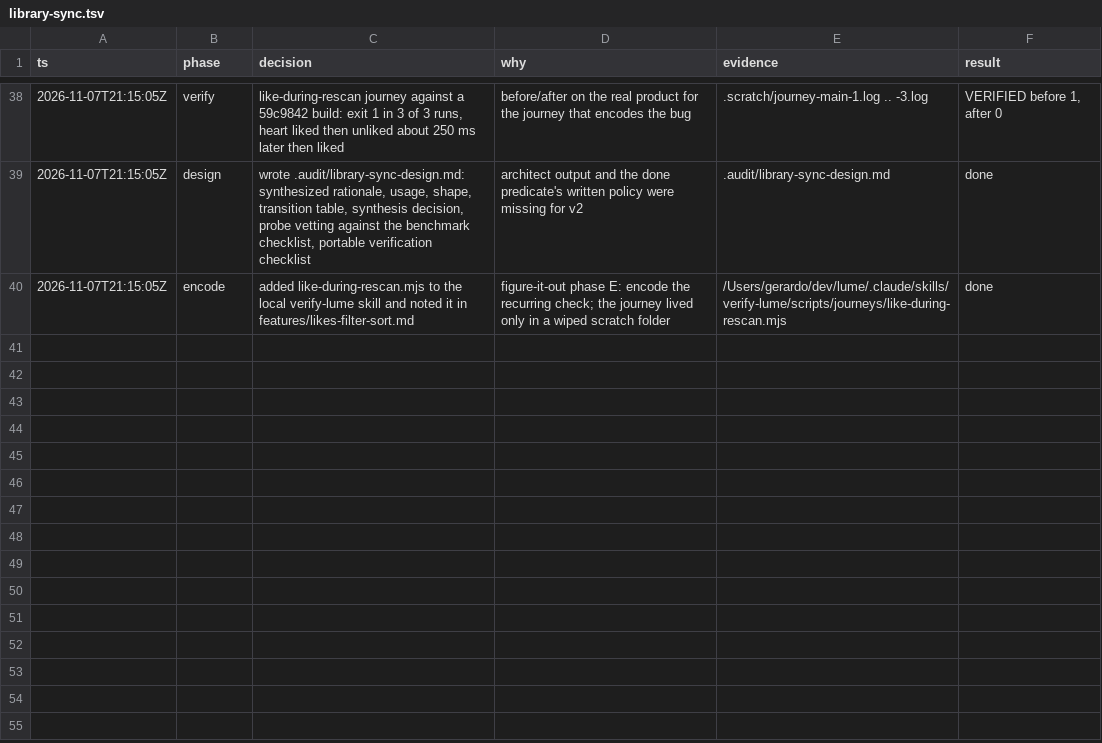
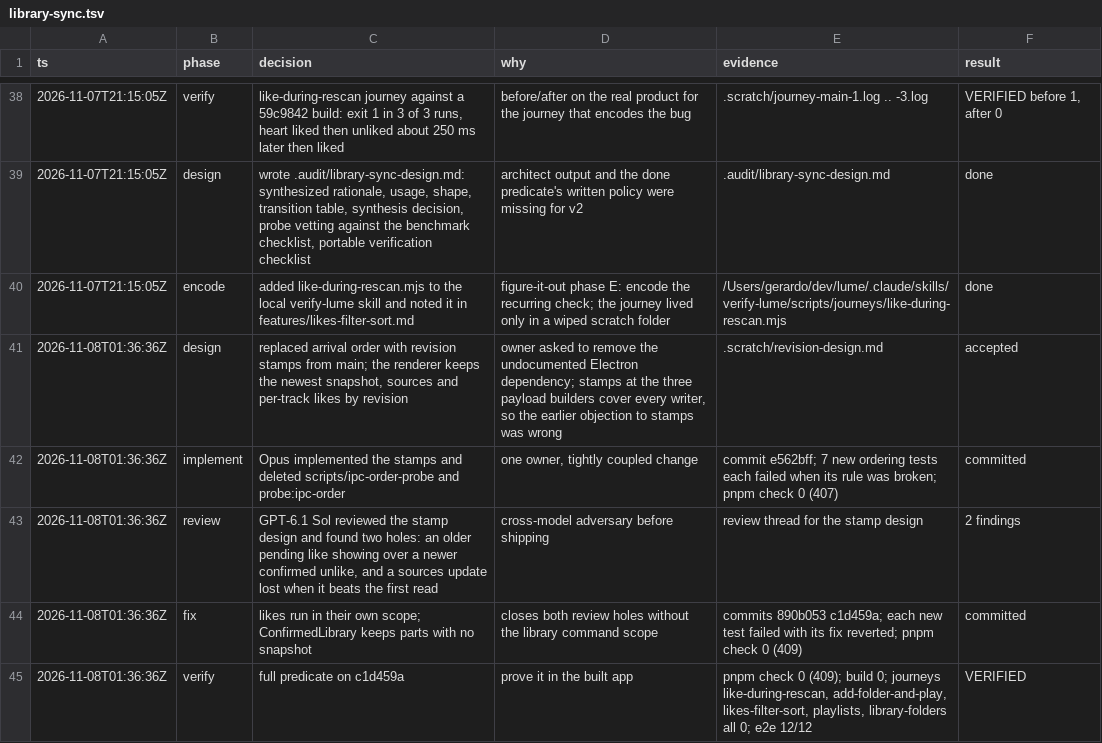
Before and after one commit to G-R3/lume, a TSV file: .audit/library-sync.tsv, drawn as a sheet; only a part is shown, gaps mark what is left out; the diff names each change by its address in the sheet, - before the commit and + after, or states it on an @@ line.

Commit message:
docs: describe revision ordering in the library sync design note

```diff
--- a/.audit/library-sync.tsv
+++ b/.audit/library-sync.tsv
+row 41: 2026-11-08T01:36:36Z | design | replaced arrival order with revision stamps from main; the renderer keeps the newest snapshot, sources and per-track likes by revision | owner asked to remove the undocumented Electron dependency; stamps at the three payload builders cover every writer, so the earlier objection to stamps was wrong | .scratch/revision-design.md | accepted
+row 42: 2026-11-08T01:36:36Z | implement | Opus implemented the stamps and deleted scripts/ipc-order-probe and probe:ipc-order | one owner, tightly coupled change | commit e562bff; 7 new ordering tests each failed when its rule was broken; pnpm check 0 (407) | committed
+row 43: 2026-11-08T01:36:36Z | review | GPT-6.1 Sol reviewed the stamp design and found two holes: an older pending like showing over a newer confirmed unlike, and a sources update lost when it beats the first read | cross-model adversary before shipping | review thread for the stamp design | 2 findings
+row 44: 2026-11-08T01:36:36Z | fix | likes run in their own scope; ConfirmedLibrary keeps parts with no snapshot | closes both review holes without the library command scope | commits 890b053 c1d459a; each new test failed with its fix reverted; pnpm check 0 (409) | committed
+row 45: 2026-11-08T01:36:36Z | verify | full predicate on c1d459a | prove it in the built app | pnpm check 0 (409); build 0; journeys like-during-rescan, add-folder-and-play, likes-filter-sort, playlists, library-folders all 0; e2e 12/12 | VERIFIED
```
Also changed, not shown: 1 other file.
